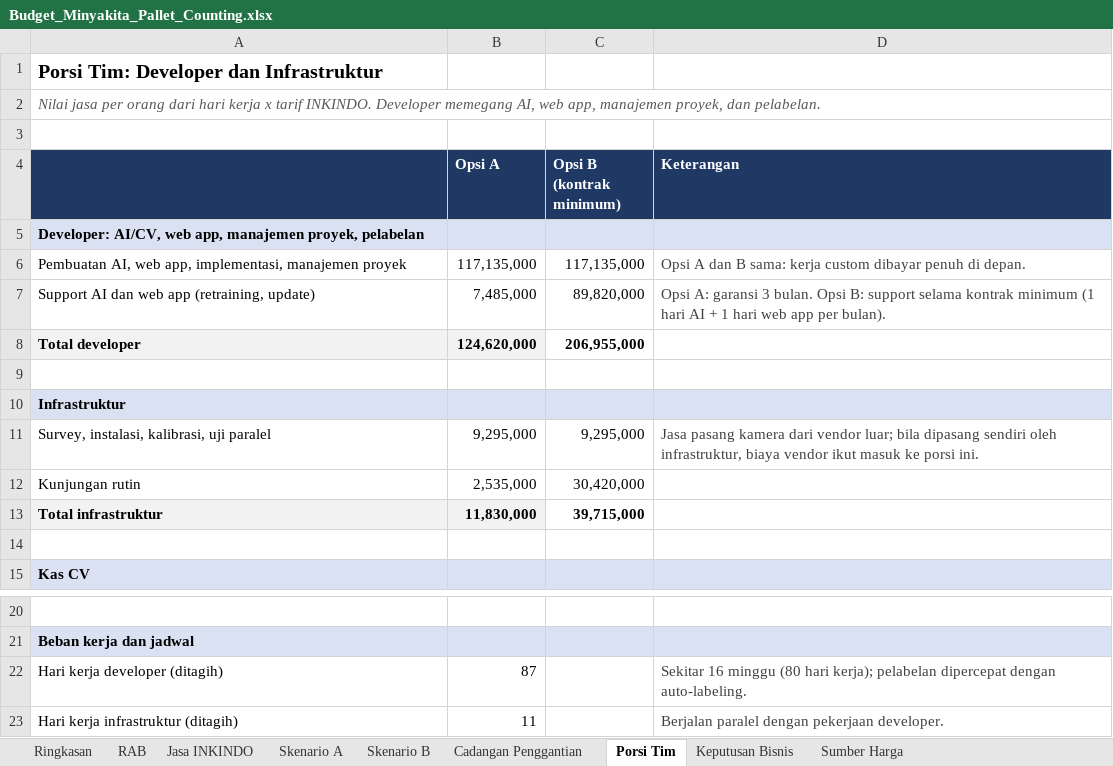
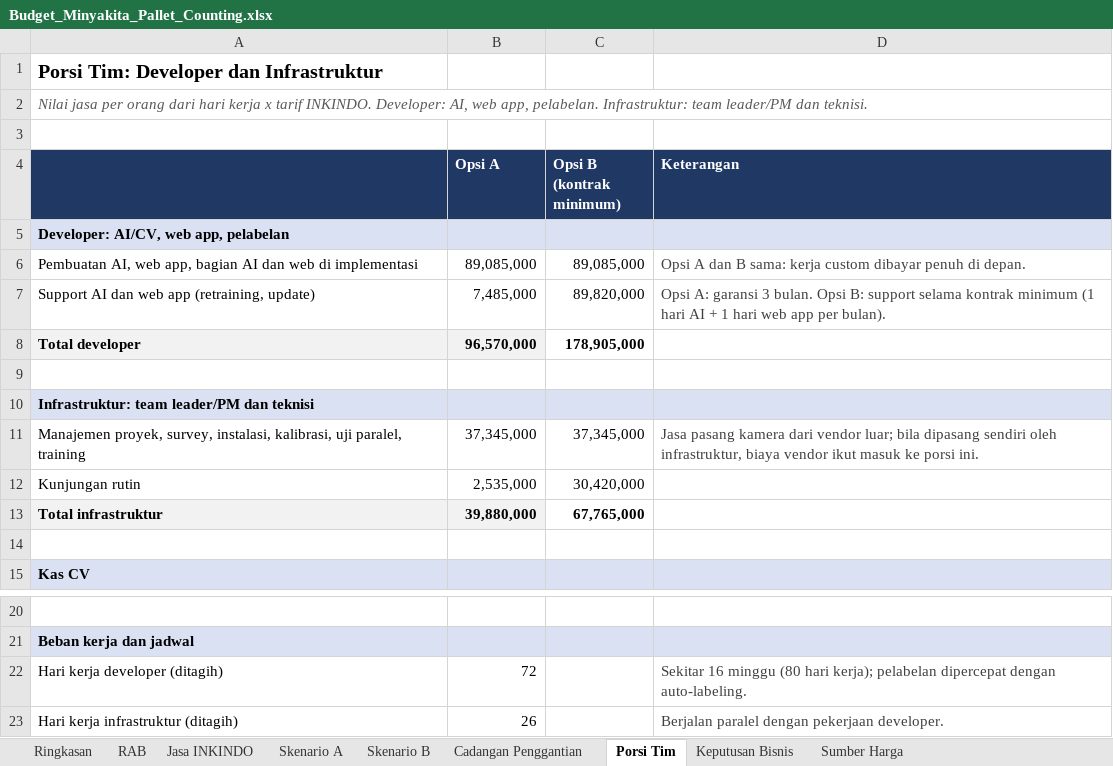
Before and after one commit to sndypvtra/coba_coba, an Excel workbook: projects/minyakita_pallet_budget/Budget_Minyakita_Pallet_Counting.xlsx, sheet Porsi Tim, drawn as a sheet; only a part is shown, gaps mark what is left out; values as stored, in another font and other column widths than the file's, no borders; removed rows and columns are numbered as before the commit, all else as after; the diff names each change by its address in the sheet, - before the commit and + after, or states it on an @@ line.

```diff
--- a/projects/minyakita_pallet_budget/Budget_Minyakita_Pallet_Counting.xlsx (sheet Porsi Tim)
+++ b/projects/minyakita_pallet_budget/Budget_Minyakita_Pallet_Counting.xlsx (sheet Porsi Tim)
-A2: …tarif INKINDO. Developer memegang AI, web app, manajemen proyek, dan pelabelan.
+A2: …tarif INKINDO. Developer: AI, web app, pelabelan. Infrastruktur: team leader/PM dan teknisi.
-A5: Developer: AI/CV, web app, manajemen proyek, pelabelan
+A5: Developer: AI/CV, web app, pelabelan
-row 6: Pembuatan AI, web app, implementasi, manajemen proyek | 117,135,000 | 117,135,000 | Opsi A dan B sama: kerja custom dibayar penuh di depan.
+row 6: Pembuatan AI, web app, bagian AI dan web di implementasi | 89,085,000 | 89,085,000 | Opsi A dan B sama: kerja custom dibayar penuh di depan.
-B8 (Opsi A): 124,620,000
+B8 (Opsi A): 96,570,000
-C8 (Opsi B (kontrak minimum)): 206,955,000
+C8 (Opsi B (kontrak minimum)): 178,905,000
-A10: Infrastruktur
+A10: Infrastruktur: team leader/PM dan teknisi
-row 11: Survey, instalasi, kalibrasi, uji paralel | 9,295,000 | 9,295,000 | Jasa pasang kamera dari vendor luar; bila dipasang sendiri oleh infrastruktur, biaya vendor ikut masuk ke porsi ini.
+row 11: Manajemen proyek, survey, instalasi, kalibrasi, uji paralel, training | 37,345,000 | 37,345,000 | Jasa pasang kamera dari vendor luar; bila dipasang sendiri oleh infrastruktur, biaya vendor ikut masuk ke porsi ini.
-B13 (Opsi A): 11,830,000
+B13 (Opsi A): 39,880,000
-C13 (Opsi B (kontrak minimum)): 39,715,000
+C13 (Opsi B (kontrak minimum)): 67,765,000
-B22 (Opsi A): 87
+B22 (Opsi A): 72
-B23 (Opsi A): 11
+B23 (Opsi A): 26
```
Also changed, not shown: sheet Ringkasan, sheet Jasa INKINDO, formulas that keep their value, projects/minyakita_pallet_budget/Penawaran_Minyakita_Loading_Dock.xlsx, 1 other file.
